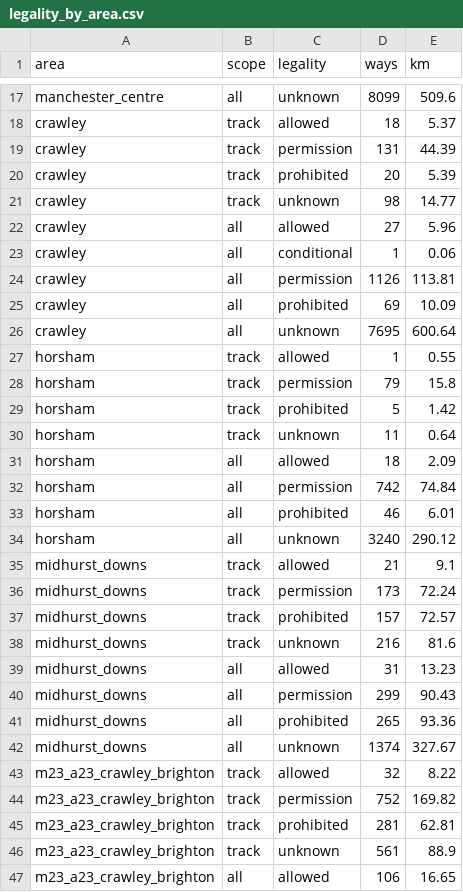
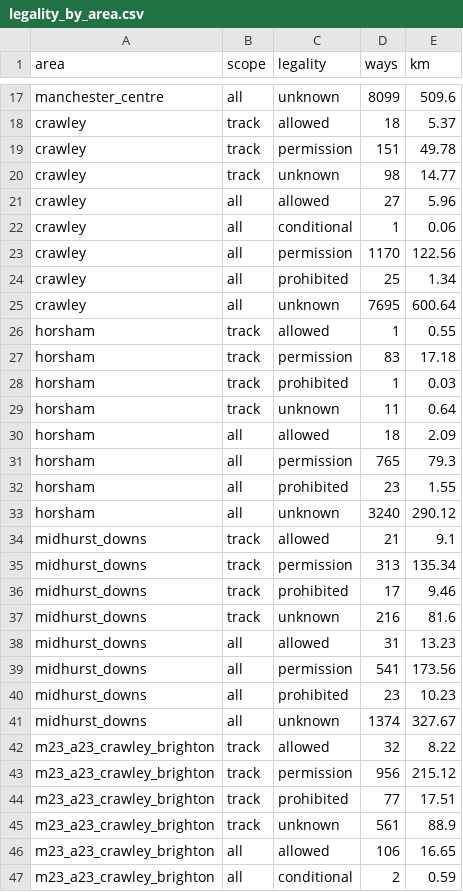
Before and after one commit to SimonRafferty/Speed-Limit-Gauge, a CSV file: results/stage1/access/legality_by_area.csv, drawn as a sheet; only a part is shown, gaps mark what is left out; the shorter side is filled out with more unchanged rows; the diff covers the shown part only.

```diff
--- a/results/stage1/access/legality_by_area.csv
+++ b/results/stage1/access/legality_by_area.csv
@@ -18,4 +18,3 @@ manchester_centre,all,unknown,8099,509.6
 crawley,track,allowed,18,5.37
-crawley,track,permission,131,44.39
-crawley,track,prohibited,20,5.39
+crawley,track,permission,151,49.78
 crawley,track,unknown,98,14.77
@@ -23,24 +22,24 @@ crawley,all,allowed,27,5.96
 crawley,all,conditional,1,0.06
-crawley,all,permission,1126,113.81
-crawley,all,prohibited,69,10.09
+crawley,all,permission,1170,122.56
+crawley,all,prohibited,25,1.34
 crawley,all,unknown,7695,600.64
 horsham,track,allowed,1,0.55
-horsham,track,permission,79,15.8
-horsham,track,prohibited,5,1.42
+horsham,track,permission,83,17.18
+horsham,track,prohibited,1,0.03
 horsham,track,unknown,11,0.64
 horsham,all,allowed,18,2.09
-horsham,all,permission,742,74.84
-horsham,all,prohibited,46,6.01
+horsham,all,permission,765,79.3
+horsham,all,prohibited,23,1.55
 horsham,all,unknown,3240,290.12
 midhurst_downs,track,allowed,21,9.1
-midhurst_downs,track,permission,173,72.24
-midhurst_downs,track,prohibited,157,72.57
+midhurst_downs,track,permission,313,135.34
+midhurst_downs,track,prohibited,17,9.46
 midhurst_downs,track,unknown,216,81.6
 midhurst_downs,all,allowed,31,13.23
-midhurst_downs,all,permission,299,90.43
-midhurst_downs,all,prohibited,265,93.36
+midhurst_downs,all,permission,541,173.56
+midhurst_downs,all,prohibited,23,10.23
 midhurst_downs,all,unknown,1374,327.67
 m23_a23_crawley_brighton,track,allowed,32,8.22
-m23_a23_crawley_brighton,track,permission,752,169.82
-m23_a23_crawley_brighton,track,prohibited,281,62.81
+m23_a23_crawley_brighton,track,permission,956,215.12
+m23_a23_crawley_brighton,track,prohibited,77,17.51
 m23_a23_crawley_brighton,track,unknown,561,88.9
```
Also changed, not shown: 44 edited cells elsewhere in this file, results/stage1/access/access_by_area.csv, results/stage1/osm/freshness_by_class.csv, 8 other files.
